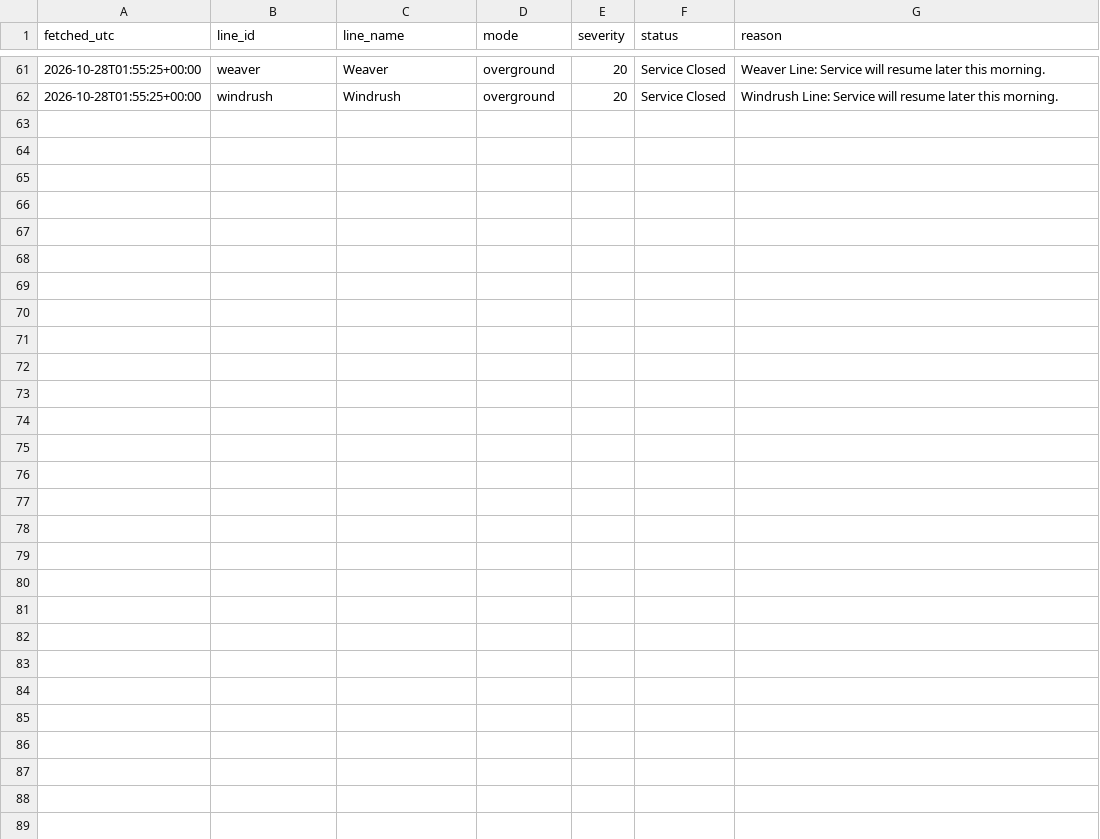
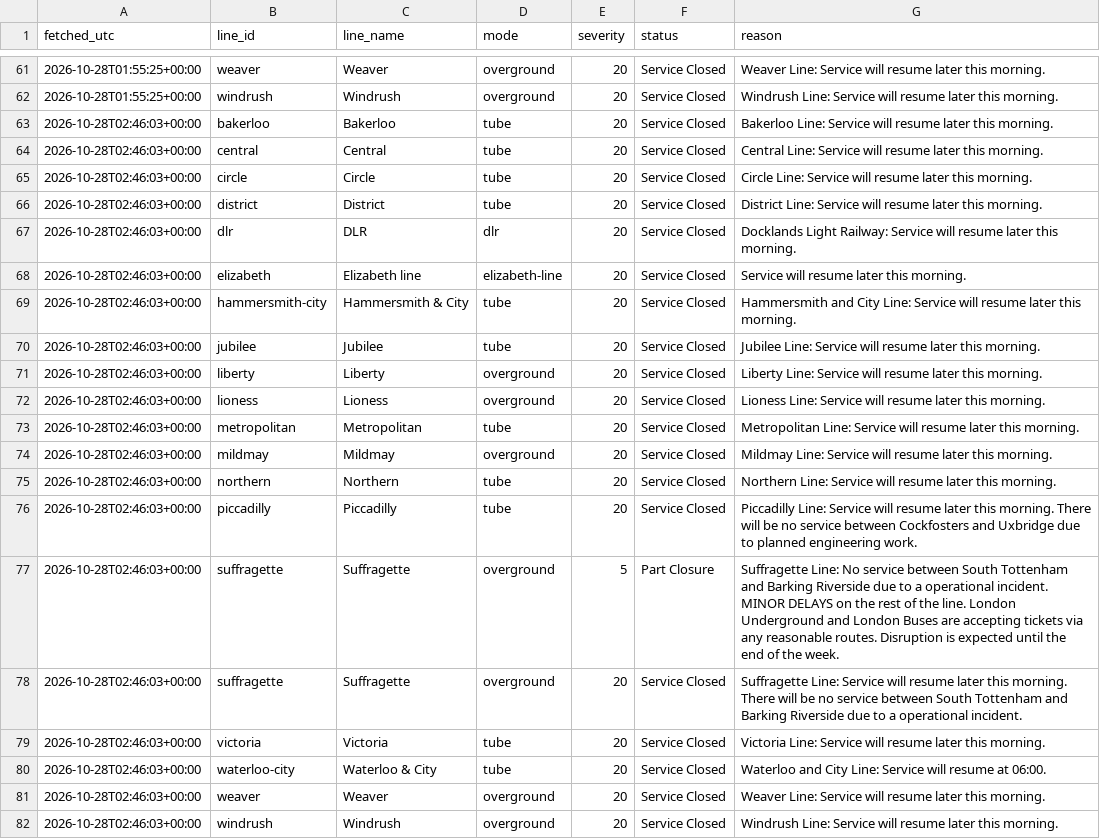
Before and after one commit to Mihir-wbs/london-tube-crowding, a CSV file: data/raw/status/2026-10-28.csv, drawn as a sheet; only a part is shown, gaps mark what is left out; the diff names each change by its address in the sheet, - before the commit and + after, or states it on an @@ line.

```diff
--- a/data/raw/status/2026-10-28.csv
+++ b/data/raw/status/2026-10-28.csv
+row 63: 2026-10-28T02:46:03+00:00 | bakerloo | Bakerloo | tube | 20 | Service Closed | Bakerloo Line: Service will resume later this morning.
+row 64: 2026-10-28T02:46:03+00:00 | central | Central | tube | 20 | Service Closed | Central Line: Service will resume later this morning.
+row 65: 2026-10-28T02:46:03+00:00 | circle | Circle | tube | 20 | Service Closed | Circle Line: Service will resume later this morning.
+row 66: 2026-10-28T02:46:03+00:00 | district | District | tube | 20 | Service Closed | District Line: Service will resume later this morning.
+row 67: 2026-10-28T02:46:03+00:00 | dlr | DLR | dlr | 20 | Service Closed | Docklands Light Railway: Service will resume later this morning.
+row 68: 2026-10-28T02:46:03+00:00 | elizabeth | Elizabeth line | elizabeth-line | 20 | Service Closed | Service will resume later this morning.
+row 69: 2026-10-28T02:46:03+00:00 | hammersmith-city | Hammersmith & City | tube | 20 | Service Closed | Hammersmith and City Line: Service will resume later this morning.
+row 70: 2026-10-28T02:46:03+00:00 | jubilee | Jubilee | tube | 20 | Service Closed | Jubilee Line: Service will resume later this morning.
+row 71: 2026-10-28T02:46:03+00:00 | liberty | Liberty | overground | 20 | Service Closed | Liberty Line: Service will resume later this morning.
+row 72: 2026-10-28T02:46:03+00:00 | lioness | Lioness | overground | 20 | Service Closed | Lioness Line: Service will resume later this morning.
+row 73: 2026-10-28T02:46:03+00:00 | metropolitan | Metropolitan | tube | 20 | Service Closed | Metropolitan Line: Service will resume later this morning.
+row 74: 2026-10-28T02:46:03+00:00 | mildmay | Mildmay | overground | 20 | Service Closed | Mildmay Line: Service will resume later this morning.
+row 75: 2026-10-28T02:46:03+00:00 | northern | Northern | tube | 20 | Service Closed | Northern Line: Service will resume later this morning.
+row 76: 2026-10-28T02:46:03+00:00 | piccadilly | Piccadilly | tube | 20 | Service Closed | Piccadilly Line: Service will resume later this morning. There will be no service between Cockfosters and Uxbridge due to planned engineering work.
+row 77: 2026-10-28T02:46:03+00:00 | suffragette | Suffragette | overground | 5 | Part Closure | Suffragette Line: No service between South Tottenham and Barking Riverside due to a operational incident. MINOR DELAYS on the rest of the line. London Underground and London Buses are accepting tickets via any reasonable routes. Disruption is expected until the end of the week.
+row 78: 2026-10-28T02:46:03+00:00 | suffragette | Suffragette | overground | 20 | Service Closed | Suffragette Line: Service will resume later this morning. There will be no service between South Tottenham and Barking Riverside due to a operational incident.
+row 79: 2026-10-28T02:46:03+00:00 | victoria | Victoria | tube | 20 | Service Closed | Victoria Line: Service will resume later this morning.
+row 80: 2026-10-28T02:46:03+00:00 | waterloo-city | Waterloo & City | tube | 20 | Service Closed | Waterloo and City Line: Service will resume at 06:00.
+row 81: 2026-10-28T02:46:03+00:00 | weaver | Weaver | overground | 20 | Service Closed | Weaver Line: Service will resume later this morning.
+row 82: 2026-10-28T02:46:03+00:00 | windrush | Windrush | overground | 20 | Service Closed | Windrush Line: Service will resume later this morning.
```
Also changed, not shown: data/raw/crowding/2026-10-28.csv, 1 other file.
